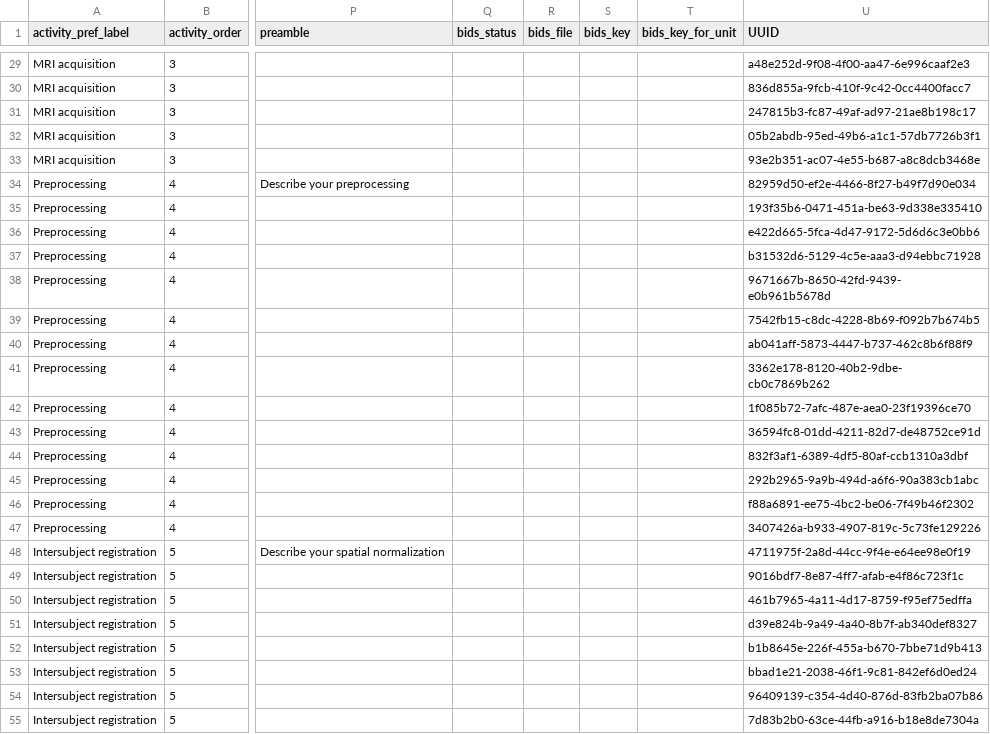
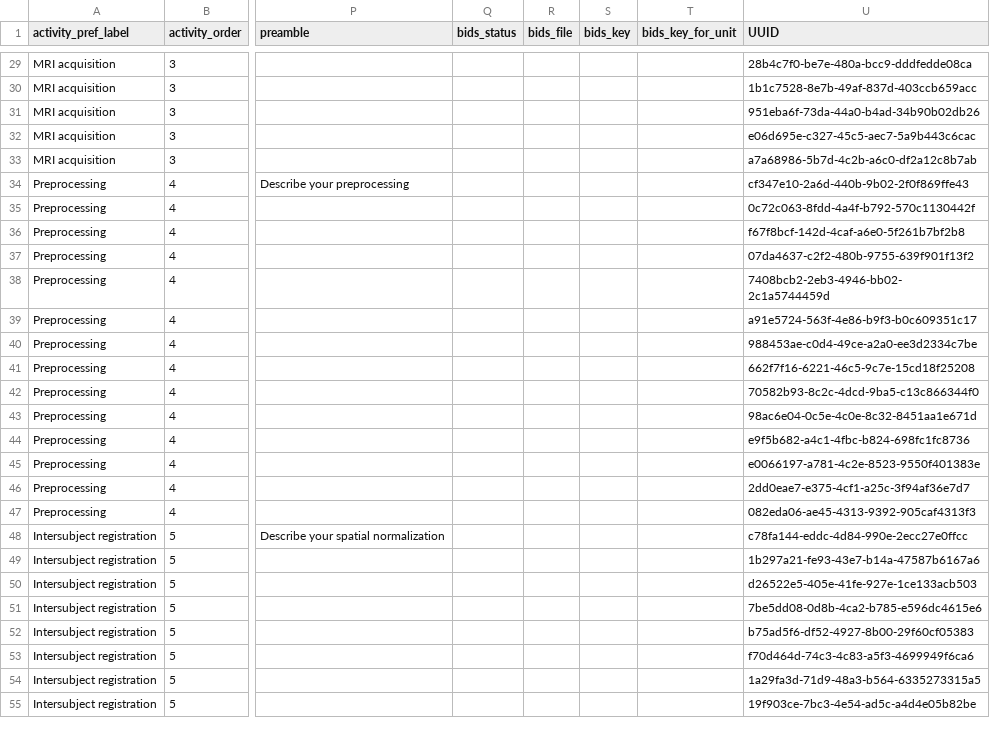
Before and after one commit to Remi-Gau/eCobidas, a TSV file: ecobidas/inputs/neurovault/neurovault.tsv, drawn as a sheet; only a part is shown, gaps mark what is left out; the diff covers the shown part only; the diff names each change by its address in the sheet, - before the commit and + after, or states it on an @@ line.

```diff
--- a/ecobidas/inputs/neurovault/neurovault.tsv
+++ b/ecobidas/inputs/neurovault/neurovault.tsv
-U29 (UUID): a48e252d-9f08-4f00-aa47-6e996caaf2e3
+U29 (UUID): 28b4c7f0-be7e-480a-bcc9-dddfedde08ca
-U30 (UUID): 836d855a-9fcb-410f-9c42-0cc4400facc7
+U30 (UUID): 1b1c7528-8e7b-49af-837d-403ccb659acc
-U31 (UUID): 247815b3-fc87-49af-ad97-21ae8b198c17
+U31 (UUID): 951eba6f-73da-44a0-b4ad-34b90b02db26
-U32 (UUID): 05b2abdb-95ed-49b6-a1c1-57db7726b3f1
+U32 (UUID): e06d695e-c327-45c5-aec7-5a9b443c6cac
-U33 (UUID): 93e2b351-ac07-4e55-b687-a8c8dcb3468e
+U33 (UUID): a7a68986-5b7d-4c2b-a6c0-df2a12c8b7ab
-U34 (UUID): 82959d50-ef2e-4466-8f27-b49f7d90e034
+U34 (UUID): cf347e10-2a6d-440b-9b02-2f0f869ffe43
-U35 (UUID): 193f35b6-0471-451a-be63-9d338e335410
+U35 (UUID): 0c72c063-8fdd-4a4f-b792-570c1130442f
-U36 (UUID): e422d665-5fca-4d47-9172-5d6d6c3e0bb6
+U36 (UUID): f67f8bcf-142d-4caf-a6e0-5f261b7bf2b8
-U37 (UUID): b31532d6-5129-4c5e-aaa3-d94ebbc71928
+U37 (UUID): 07da4637-c2f2-480b-9755-639f901f13f2
-U38 (UUID): 9671667b-8650-42fd-9439-e0b961b5678d
+U38 (UUID): 7408bcb2-2eb3-4946-bb02-2c1a5744459d
-U39 (UUID): 7542fb15-c8dc-4228-8b69-f092b7b674b5
+U39 (UUID): a91e5724-563f-4e86-b9f3-b0c609351c17
-U40 (UUID): ab041aff-5873-4447-b737-462c8b6f88f9
+U40 (UUID): 988453ae-c0d4-49ce-a2a0-ee3d2334c7be
-U41 (UUID): 3362e178-8120-40b2-9dbe-cb0c7869b262
+U41 (UUID): 662f7f16-6221-46c5-9c7e-15cd18f25208
-U42 (UUID): 1f085b72-7afc-487e-aea0-23f19396ce70
+U42 (UUID): 70582b93-8c2c-4dcd-9ba5-c13c866344f0
-U43 (UUID): 36594fc8-01dd-4211-82d7-de48752ce91d
+U43 (UUID): 98ac6e04-0c5e-4c0e-8c32-8451aa1e671d
-U44 (UUID): 832f3af1-6389-4df5-80af-ccb1310a3dbf
+U44 (UUID): e9f5b682-a4c1-4fbc-b824-698fc1fc8736
-U45 (UUID): 292b2965-9a9b-494d-a6f6-90a383cb1abc
+U45 (UUID): e0066197-a781-4c2e-8523-9550f401383e
-U46 (UUID): f88a6891-ee75-4bc2-be06-7f49b46f2302
+U46 (UUID): 2dd0eae7-e375-4cf1-a25c-3f94af36e7d7
-U47 (UUID): 3407426a-b933-4907-819c-5c73fe129226
+U47 (UUID): 082eda06-ae45-4313-9392-905caf4313f3
-U48 (UUID): 4711975f-2a8d-44cc-9f4e-e64ee98e0f19
+U48 (UUID): c78fa144-eddc-4d84-990e-2ecc27e0ffcc
-U49 (UUID): 9016bdf7-8e87-4ff7-afab-e4f86c723f1c
+U49 (UUID): 1b297a21-fe93-43e7-b14a-47587b6167a6
-U50 (UUID): 461b7965-4a11-4d17-8759-f95ef75edffa
+U50 (UUID): d26522e5-405e-41fe-927e-1ce133acb503
-U51 (UUID): d39e824b-9a49-4a40-8b7f-ab340def8327
+U51 (UUID): 7be5dd08-0d8b-4ca2-b785-e596dc4615e6
-U52 (UUID): b1b8645e-226f-455a-b670-7bbe71d9b413
+U52 (UUID): b75ad5f6-df52-4927-8b00-29f60cf05383
-U53 (UUID): bbad1e21-2038-46f1-9c81-842ef6d0ed24
+U53 (UUID): f70d464d-74c3-4c83-a5f3-4699949f6ca6
-U54 (UUID): 96409139-c354-4d40-876d-83fb2ba07b86
+U54 (UUID): 1a29fa3d-71d9-48a3-b564-6335273315a5
-U55 (UUID): 7d83b2b0-63ce-44fb-a916-b18e8de7304a
+U55 (UUID): 19f903ce-7bc3-4e54-ad5c-a4d4e05b82be
```
Also changed, not shown: 60 edited cells elsewhere in this file.
